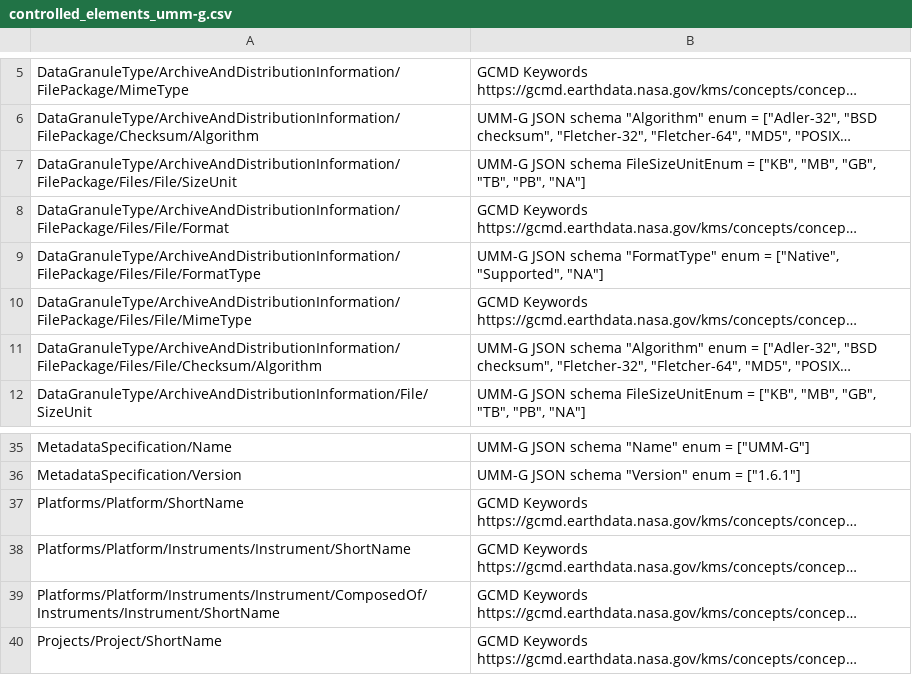
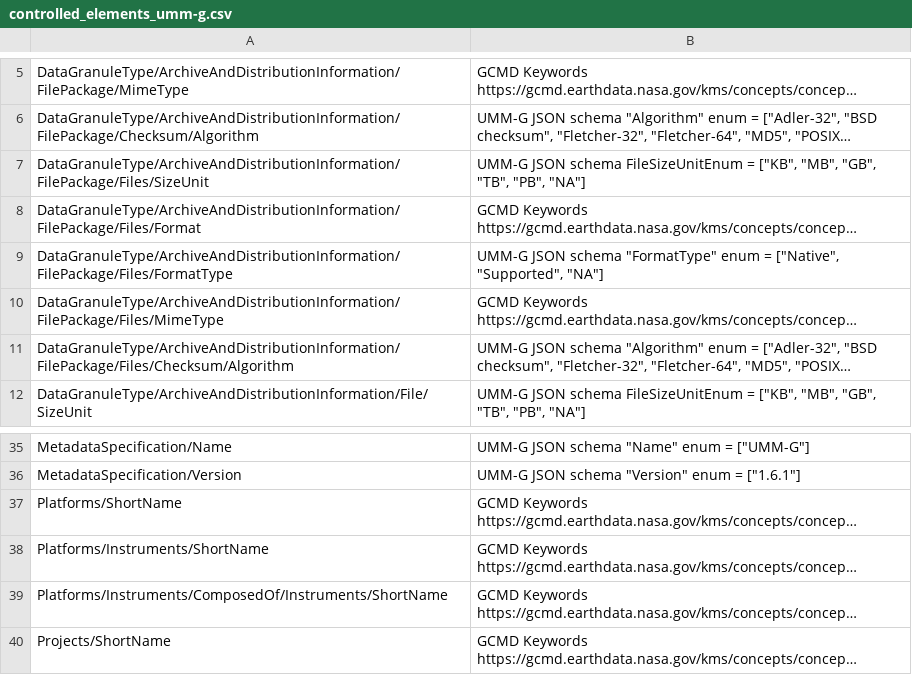
Before and after one commit to nasa/cmr-metadata-review, a CSV file: data/controlled_elements_umm-g.csv, drawn as a sheet; only a part is shown, gaps mark what is left out; long unchanged cells end in …; the diff names each change by its address in the sheet, - before the commit and + after, or states it on an @@ line.

Commit message:
CMRARC-752: Updated controlled vocab path names.

```diff
--- a/data/controlled_elements_umm-g.csv
+++ b/data/controlled_elements_umm-g.csv
-A7: DataGranuleType/ArchiveAndDistributionInformation/FilePackage/Files/File/SizeUnit
+A7: DataGranuleType/ArchiveAndDistributionInformation/FilePackage/Files/SizeUnit
-A8: DataGranuleType/ArchiveAndDistributionInformation/FilePackage/Files/File/Format
+A8: DataGranuleType/ArchiveAndDistributionInformation/FilePackage/Files/Format
-A9: DataGranuleType/ArchiveAndDistributionInformation/FilePackage/Files/File/FormatType
+A9: DataGranuleType/ArchiveAndDistributionInformation/FilePackage/Files/FormatType
-A10: DataGranuleType/ArchiveAndDistributionInformation/FilePackage/Files/File/MimeType
+A10: DataGranuleType/ArchiveAndDistributionInformation/FilePackage/Files/MimeType
-A11: DataGranuleType/ArchiveAndDistributionInformation/FilePackage/Files/File/Checksum/Algorithm
+A11: DataGranuleType/ArchiveAndDistributionInformation/FilePackage/Files/Checksum/Algorithm
-A37: Platforms/Platform/ShortName
+A37: Platforms/ShortName
-A38: Platforms/Platform/Instruments/Instrument/ShortName
+A38: Platforms/Instruments/ShortName
-A39: Platforms/Platform/Instruments/Instrument/ComposedOf/Instruments/Instrument/ShortName
+A39: Platforms/Instruments/ComposedOf/Instruments/ShortName
-A40: Projects/Project/ShortName
+A40: Projects/ShortName
```
